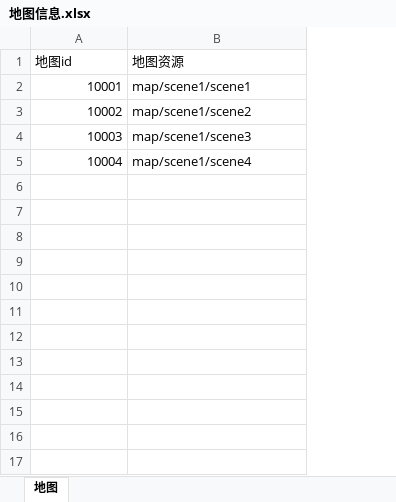
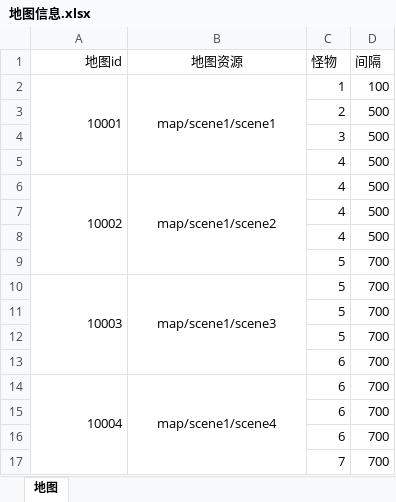
Before and after one commit to wangZJ201205/BaseGameFrame, an Excel workbook: share/data/design/地图信息.xlsx, sheet 地图, drawn as a sheet; values as stored, in another font and other column widths than the file's, no borders; addresses are those after the commit; the diff names each change by its address in the sheet, - before the commit and + after, or states it on an @@ line.

```diff
--- a/share/data/design/地图信息.xlsx (sheet 地图)
+++ b/share/data/design/地图信息.xlsx (sheet 地图)
+column C (怪物), row 2: 1; row 6: 4; row 10: 5; row 14: 6
+column D (间隔), row 2: 100; row 6: 500; row 10: 700; row 14: 700
-A1 alignment: left
+A1 alignment: right
-B1:B2 alignment: left
+B1:B2 alignment: center
+A2:A5 merged
+B2:B5 merged
+row 3:  |  | 2 | 500
+row 4:  |  | 3 | 500
+row 5:  |  | 4 | 500
+A6:A9 merged
-B6 alignment: left
+B6 alignment: center
+B6:B9 merged
+row 7:  |  | 4 | 500
+row 8:  |  | 4 | 500
+row 9:  |  | 5 | 700
+A10:A13 merged
-B10 alignment: left
+B10 alignment: center
+B10:B13 merged
+row 11:  |  | 5 | 700
+row 12:  |  | 5 | 700
+row 13:  |  | 6 | 700
+A14:A17 merged
-B14 alignment: left
+B14 alignment: center
+B14:B17 merged
+row 15:  |  | 6 | 700
+row 16:  |  | 6 | 700
+row 17:  |  | 7 | 700
```
Also changed, not shown: 23 other files.
